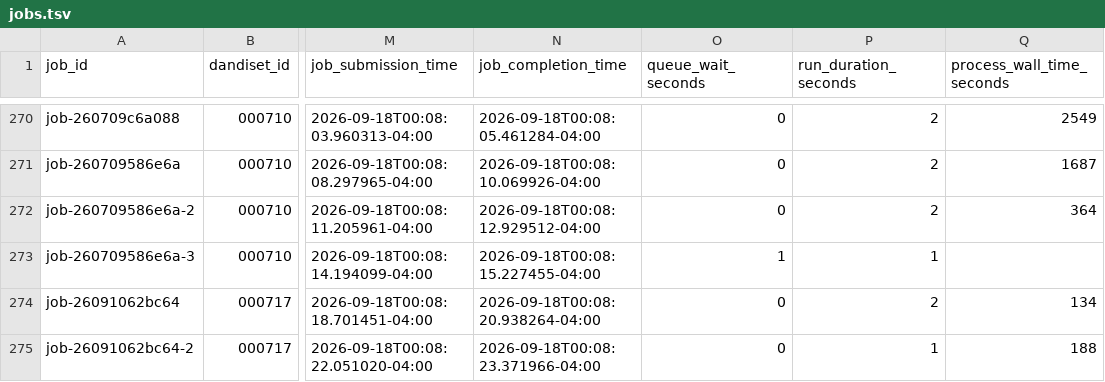
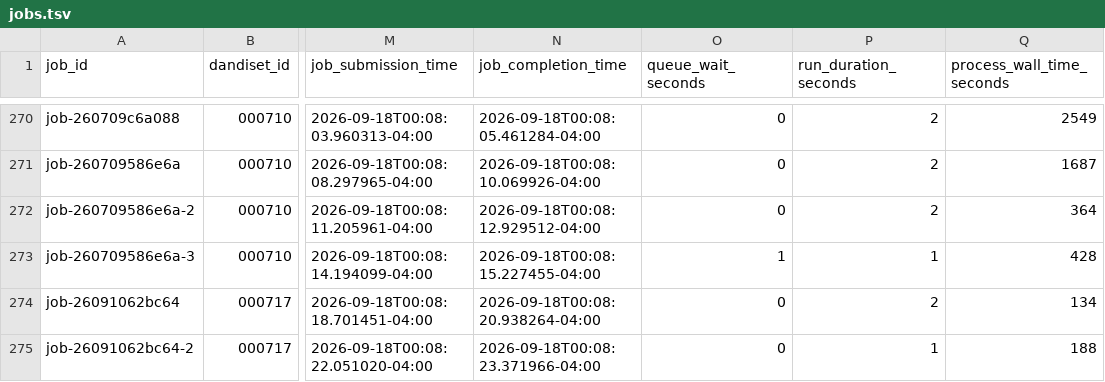
Before and after one commit to dandi-compute/001873, a TSV file: derivatives/jobs.tsv, drawn as a sheet; only a part is shown, gaps mark what is left out; the diff names each change by its address in the sheet, - before the commit and + after, or states it on an @@ line.

```diff
--- a/derivatives/jobs.tsv
+++ b/derivatives/jobs.tsv
-Q273 (process_wall_time_seconds): (empty)
+Q273 (process_wall_time_seconds): 428
```
Also changed, not shown: 3 other files.
